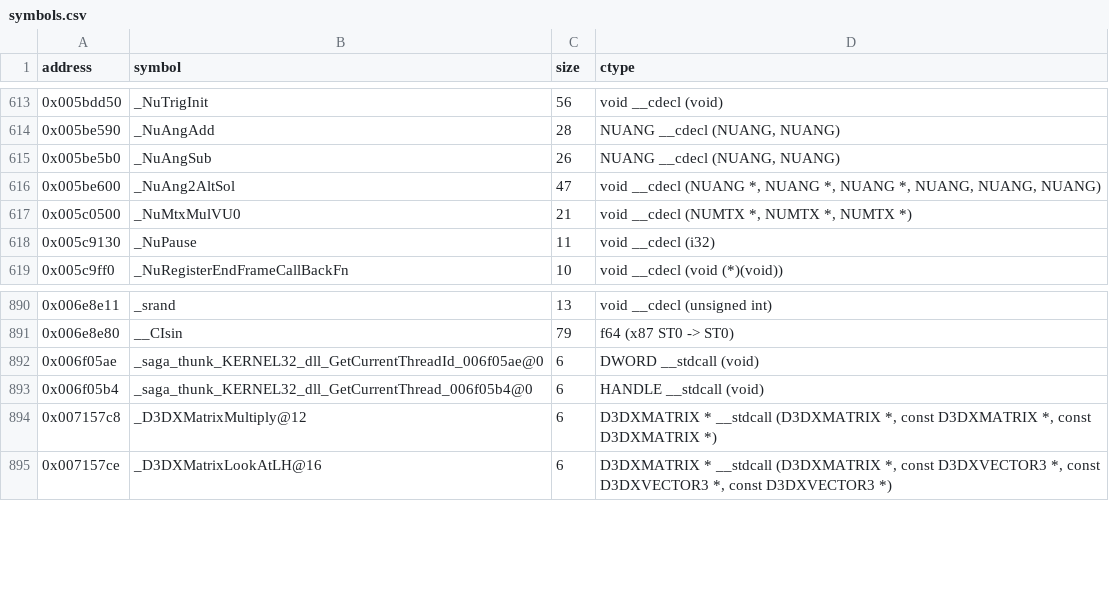
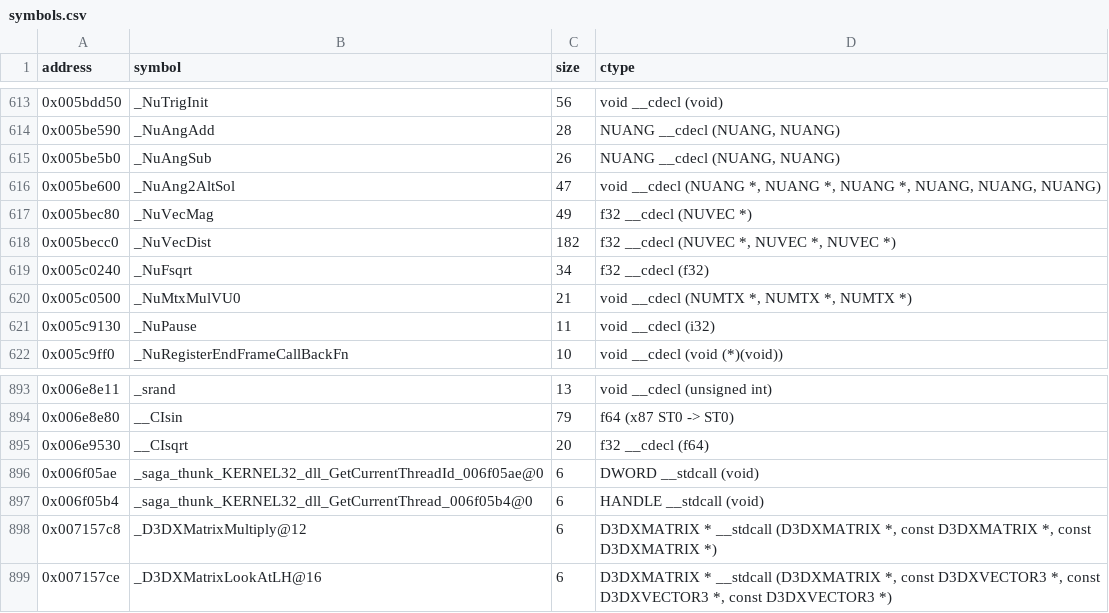
Before and after one commit to opensagadev/saga-pc, a CSV file: config/symbols.csv, drawn as a sheet; only a part is shown, gaps mark what is left out.

Commit message:
Match NuFsqrt, NuVecMag and NuVecDist
Implement the math helpers behind the hook family: NuFsqrt with the
zero guard and the CRT __CIsqrt intrinsic (inventoried at 0x006e9530
like __ftol2_sse), NuVecMag and the two-path NuVecDist. All three are
exact (NuVecDist at 99.97% with one recorded load-scheduling delta).
Exact functions 466 -> 469.

Co-authored-by: GLM-5.3 <223098841+zai-org@users.noreply.github.com>

```diff
--- a/config/symbols.csv
+++ b/config/symbols.csv
@@ -616,2 +616,5 @@ address   , symbol                                                , size  , ctyp
 0x005be600, _NuAng2AltSol                                         , 47    , "void __cdecl (NUANG *, NUANG *, NUANG *, NUANG, NUANG, NUANG)"
+0x005bec80, _NuVecMag                                          , 49    , "f32 __cdecl (NUVEC *)"
+0x005becc0, _NuVecDist                                         , 182   , "f32 __cdecl (NUVEC *, NUVEC *, NUVEC *)"
+0x005c0240, _NuFsqrt                                           , 34    , "f32 __cdecl (f32)"
 0x005c0500, _NuMtxMulVU0                                          , 21    , "void __cdecl (NUMTX *, NUMTX *, NUMTX *)"
@@ -891,2 +894,3 @@ address   , symbol                                                , size  , ctyp
 0x006e8e80, __CIsin                                               , 79    , f64 (x87 ST0 -> ST0)
+0x006e9530, __CIsqrt                                           , 20    , "f32 __cdecl (f64)"
 0x006f05ae, _saga_thunk_KERNEL32_dll_GetCurrentThreadId_006f05ae@0, 6     , DWORD __stdcall (void)
```
Also changed, not shown: 6 other files.
